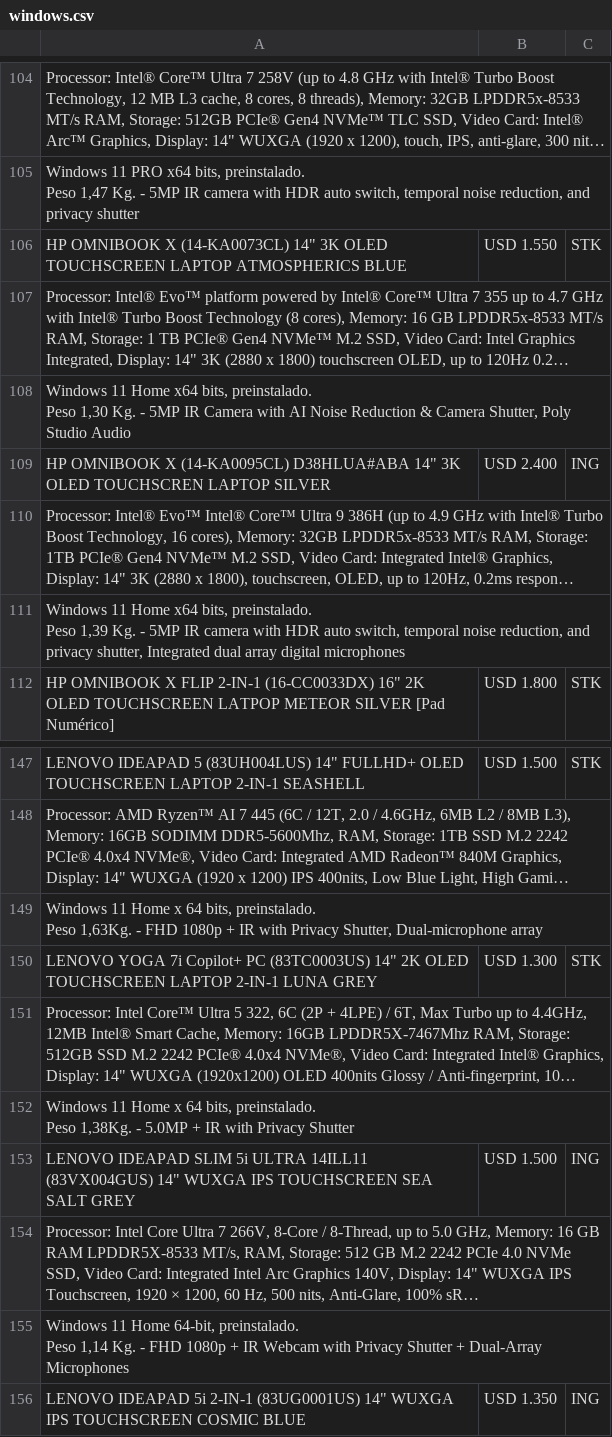
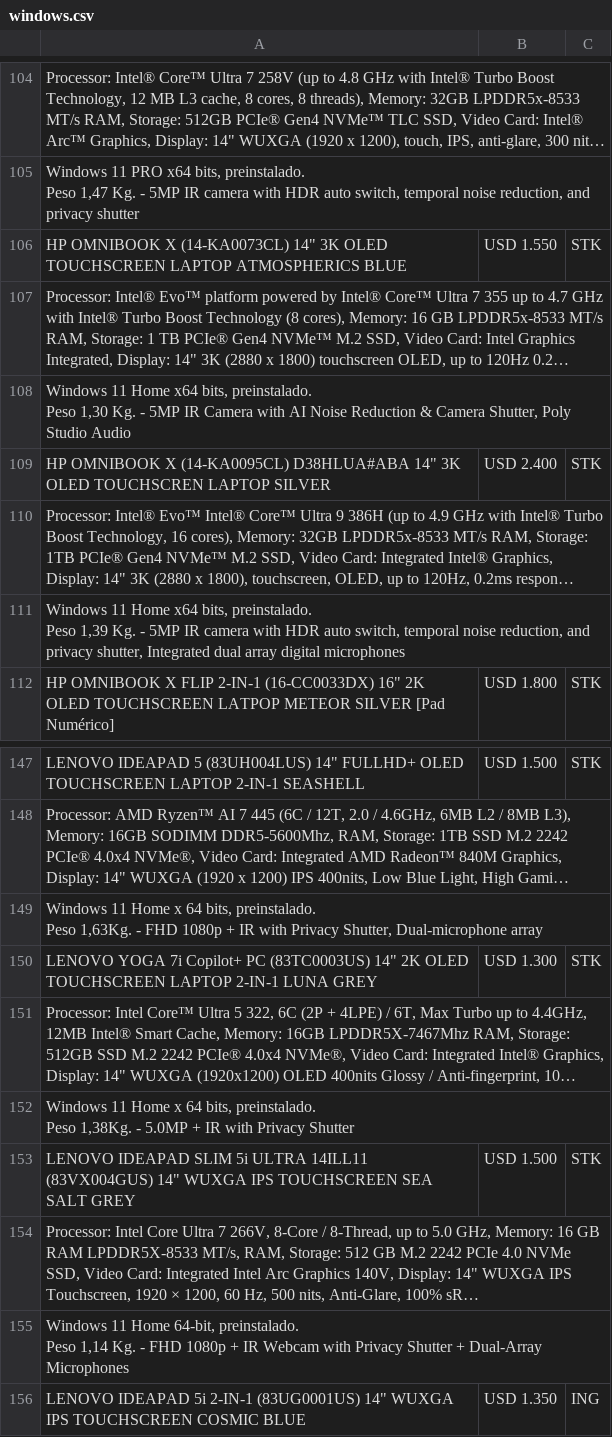
Before and after one commit to tptecno/catalogo, a CSV file: windows.csv, drawn as a sheet; only a part is shown, gaps mark what is left out; long unchanged cells end in …; the diff names each change by its address in the sheet, - before the commit and + after, or states it on an @@ line.

```diff
--- a/windows.csv
+++ b/windows.csv
-C109: ING
+C109: STK
-C153: ING
+C153: STK
```
Also changed, not shown: sync.csv.
